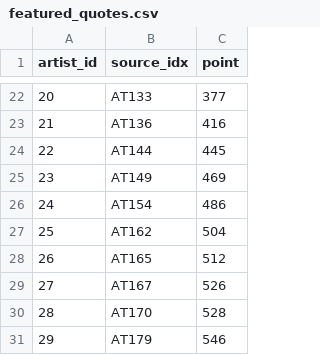
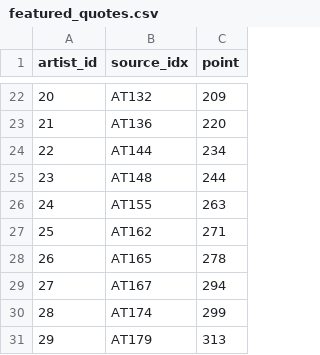
Before and after one commit to PSAM-5020/Project, a CSV file: data/addl/featured_quotes.csv, drawn as a sheet; only a part is shown, gaps mark what is left out; the diff covers the shown part only.

```diff
--- a/data/addl/featured_quotes.csv
+++ b/data/addl/featured_quotes.csv
@@ -22,10 +22,10 @@ artist_id,source_idx,point
-20,AT133,377
-21,AT136,416
-22,AT144,445
-23,AT149,469
-24,AT154,486
-25,AT162,504
-26,AT165,512
-27,AT167,526
-28,AT170,528
-29,AT179,546
+20,AT132,209
+21,AT136,220
+22,AT144,234
+23,AT148,244
+24,AT155,263
+25,AT162,271
+26,AT165,278
+27,AT167,294
+28,AT174,299
+29,AT179,313
```
Also changed, not shown: 32 edited cells elsewhere in this file, 12 other files.
